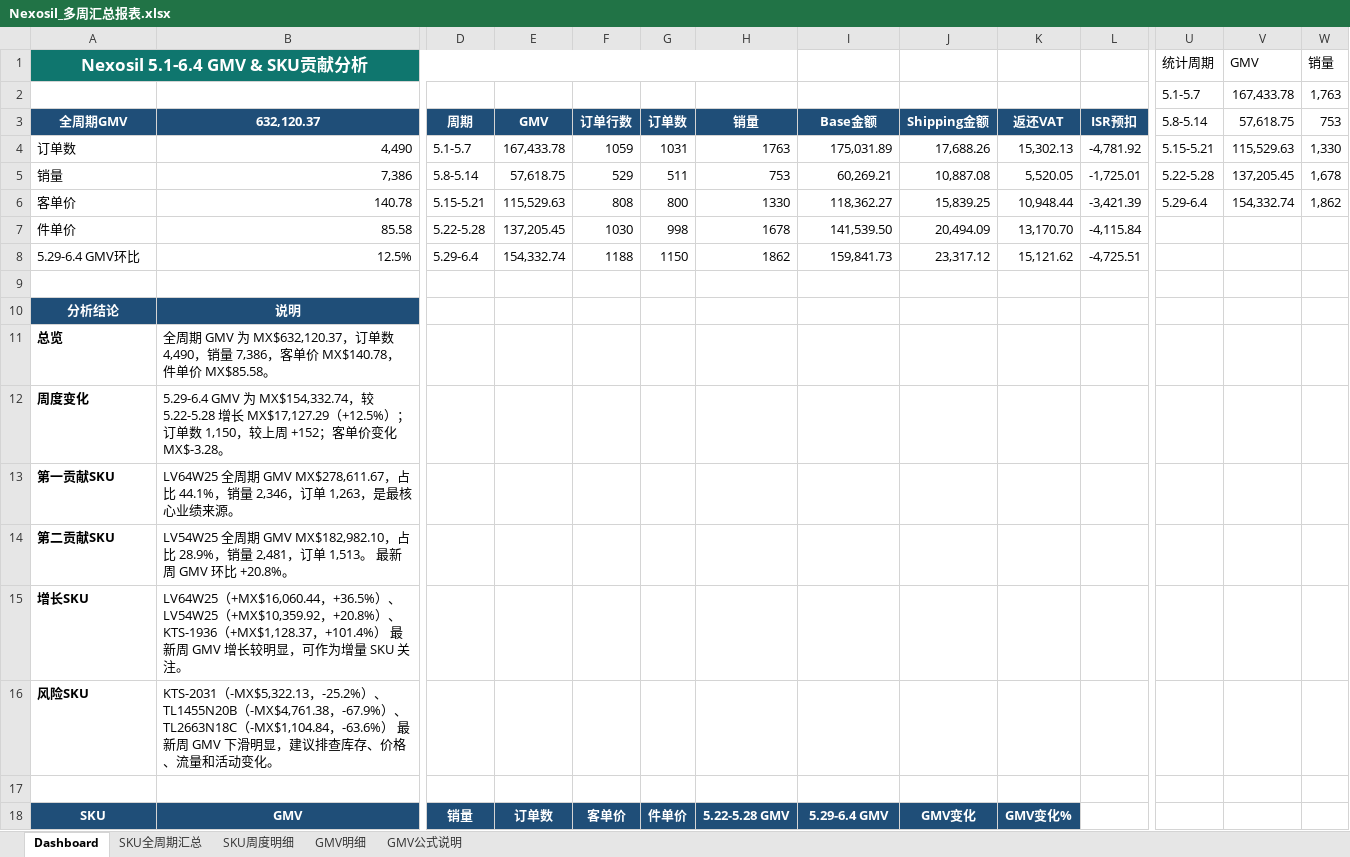
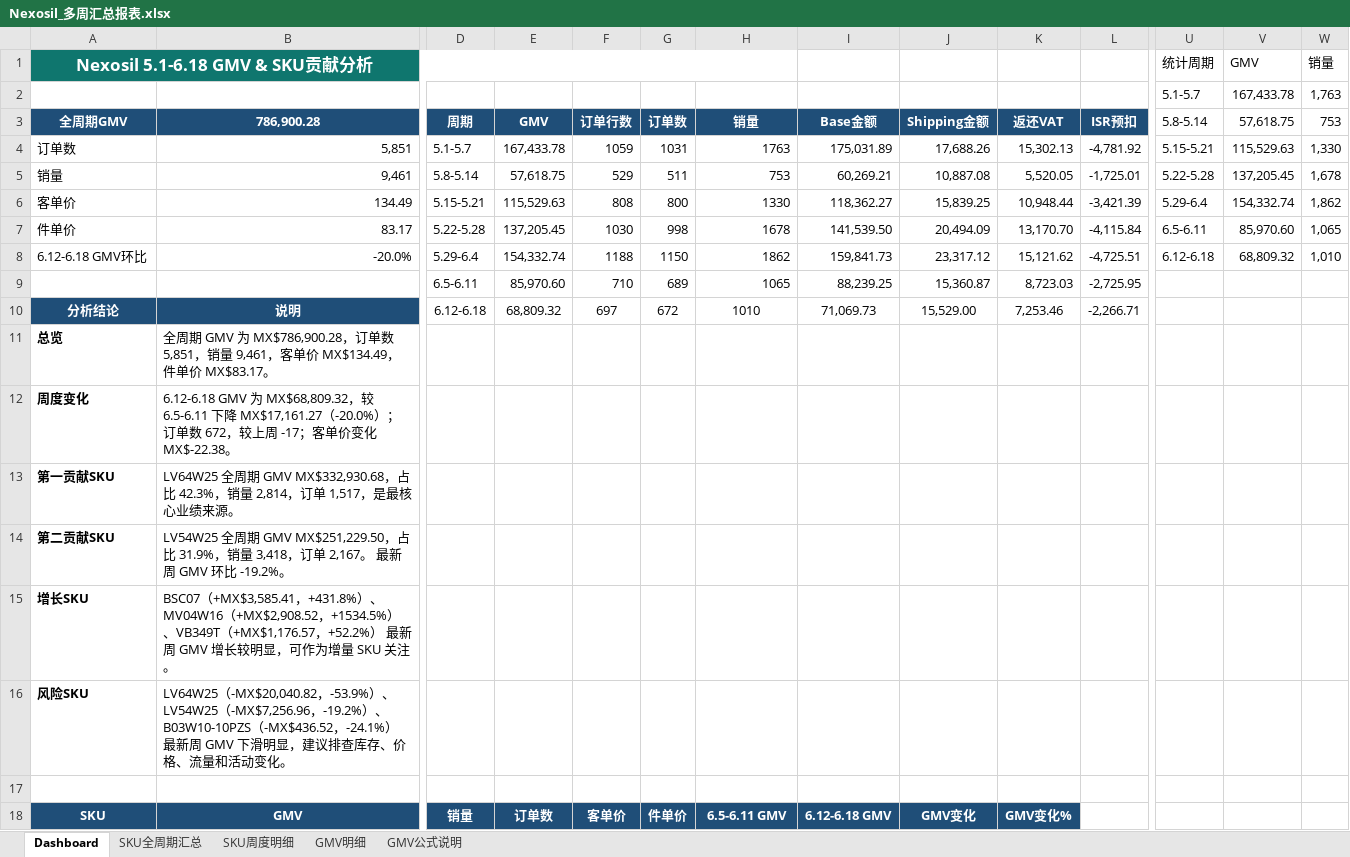
Before and after one commit to Lancy7778/week_gmv_dashboard, an Excel workbook: 各店铺周汇总报表/Nexosil_多周汇总报表.xlsx, sheet Dashboard, drawn as a sheet; only a part is shown, gaps mark what is left out; values as stored, in another font and other column widths than the file's, no borders; charts and pictures not drawn; removed rows and columns are numbered as before the commit, all else as after; rows hold the shown columns only; the diff covers the shown part only; the diff names each change by its address in the sheet, - before the commit and + after, or states it on an @@ line.

```diff
--- a/各店铺周汇总报表/Nexosil_多周汇总报表.xlsx (sheet Dashboard)
+++ b/各店铺周汇总报表/Nexosil_多周汇总报表.xlsx (sheet Dashboard)
-A1 (全周期GMV): Nexosil 5.1-6.4 GMV & SKU贡献分析
+A1 (全周期GMV): Nexosil 5.1-6.18 GMV & SKU贡献分析
-B3: 632,120.37
+B3: 786,900.28
-B4 (786,900.28): 4,490
+B4 (786,900.28): 5,851
-B5 (786,900.28): 7,386
+B5 (786,900.28): 9,461
-B6 (786,900.28): 140.78
+B6 (786,900.28): 134.49
-B7 (786,900.28): 85.58
+B7 (786,900.28): 83.17
-U7 (5.8-5.14): (empty)
+U7 (5.8-5.14): 6.5-6.11
-V7 (57,618.75): (empty)
+V7 (57,618.75): 85,970.60
-W7 (753): (empty)
+W7 (753): 1,065
-A8 (全周期GMV): 5.29-6.4 GMV环比
+A8 (全周期GMV): 6.12-6.18 GMV环比
-B8 (786,900.28): 12.5%
+B8 (786,900.28): -20.0%
-U8 (5.8-5.14): (empty)
+U8 (5.8-5.14): 6.12-6.18
-V8 (57,618.75): (empty)
+V8 (57,618.75): 68,809.32
-W8 (753): (empty)
+W8 (753): 1,010
+row 9:  |  | 6.5-6.11 | 85,970.60 | 710 | 689 | 1065 | 88,239.25 | 15,360.87 | 8,723.03 | -2,725.95
+row 10: 分析结论 | 说明 | 6.12-6.18 | 68,809.32 | 697 | 672 | 1010 | 71,069.73 | 15,529.00 | 7,253.46 | -2,266.71
+row 11: 总览 | 全周期 GMV 为 MX$786,900.28，订单数 5,851，销量 9,461，客单价 MX$134.49，件单价 MX$83.17。
+row 12: 周度变化 | 6.12-6.18 GMV 为 MX$68,809.32，较 6.5-6.11 下降 MX$17,161.27（-20.0%）；订单数 672，较上周 -17；客单价变化 MX$-22.38。
+row 13: 第一贡献SKU | LV64W25 全周期 GMV MX$332,930.68，占比 42.3%，销量 2,814，订单 1,517，是最核心业绩来源。
+row 14: 第二贡献SKU | LV54W25 全周期 GMV MX$251,229.50，占比 31.9%，销量 3,418，订单 2,167。 最新周 GMV 环比 -19.2%。
+row 15: 增长SKU | BSC07（+MX$3,585.41，+431.8%）、MV04W16（+MX$2,908.52，+1534.5%）、VB349T（+MX$1,176.57，+52.2%） 最新周 GMV 增长较明显，可作为增量 SKU 关注。
+row 16: 风险SKU | LV64W25（-MX$20,040.82，-53.9%）、LV54W25（-MX$7,256.96，-19.2%）、B03W10-10PZS（-MX$436.52，-24.1%） 最新周 GMV 下滑明显，建议排查库存、价格、流量和活动变化。
-row 10: 分析结论 | 说明
-row 11: 总览 | 全周期 GMV 为 MX$632,120.37，订单数 4,490，销量 7,386，客单价 MX$140.78，件单价 MX$85.58。
-row 12: 周度变化 | 5.29-6.4 GMV 为 MX$154,332.74，较 5.22-5.28 增长 MX$17,127.29（+12.5%）；订单数 1,150，较上周 +152；客单价变化 MX$-3.28。
-row 13: 第一贡献SKU | LV64W25 全周期 GMV MX$278,611.67，占比 44.1%，销量 2,346，订单 1,263，是最核心业绩来源。
-row 14: 第二贡献SKU | LV54W25 全周期 GMV MX$182,982.10，占比 28.9%，销量 2,481，订单 1,513。 最新周 GMV 环比 +20.8%。
-row 15: 增长SKU | LV64W25（+MX$16,060.44，+36.5%）、LV54W25（+MX$10,359.92，+20.8%）、KTS-1936（+MX$1,128.37，+101.4%） 最新周 GMV 增长较明显，可作为增量 SKU 关注。
-row 16: 风险SKU | KTS-2031（-MX$5,322.13，-25.2%）、TL1455N20B（-MX$4,761.38，-67.9%）、TL2663N18C（-MX$1,104.84，-63.6%） 最新周 GMV 下滑明显，建议排查库存、价格、流量和活动变化。
-row 17: (empty)
-H18 (销量): 5.22-5.28 GMV
+H18 (销量): 6.5-6.11 GMV
-I18 (Base金额): 5.29-6.4 GMV
+I18 (Base金额): 6.12-6.18 GMV
```
Also changed, not shown: 5 added rows, 5 removed rows and 142 edited cells elsewhere in this sheet, sheet GMV明细, sheet SKU全周期汇总, sheet SKU周度明细, sheet GMV公式说明, charts or pictures, 各店铺周汇总报表/AEK_多周汇总报表.xlsx, 各店铺周汇总报表/Pulsarq_多周汇总报表.xlsx, 3 other files.
